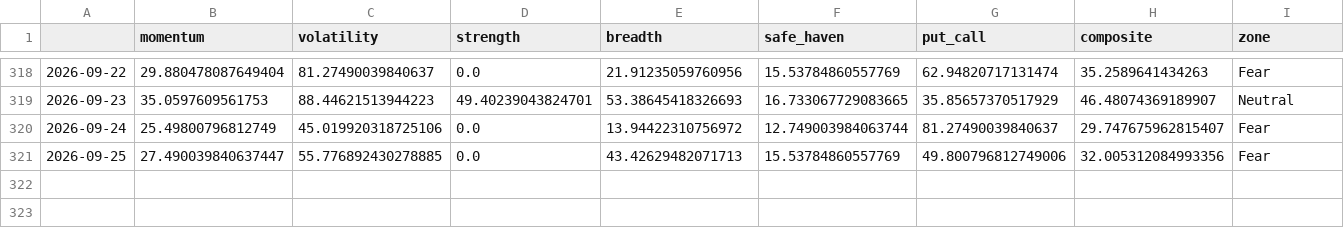
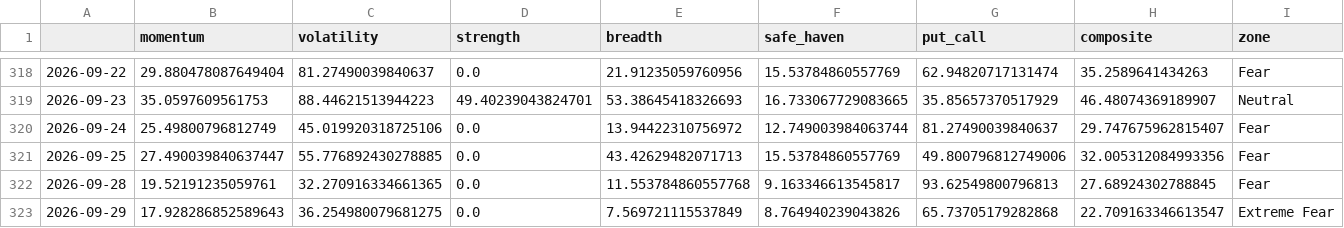
Before and after one commit to Sumanthputanemahesh/FEAR-AND-GREED-INDEX-INDIA, a CSV file: docs/data/india_fgi_core.csv, drawn as a sheet; only a part is shown, gaps mark what is left out; the diff names each change by its address in the sheet, - before the commit and + after, or states it on an @@ line.

```diff
--- a/docs/data/india_fgi_core.csv
+++ b/docs/data/india_fgi_core.csv
+row 322: 2026-09-28 | 19.52191235059761 | 32.270916334661365 | 0.0 | 11.553784860557768 | 9.163346613545817 | 93.62549800796813 | 27.68924302788845 | Fear
+row 323: 2026-09-29 | 17.928286852589643 | 36.254980079681275 | 0.0 | 7.569721115537849 | 8.764940239043826 | 65.73705179282868 | 22.709163346613547 | Extreme Fear
```
Also changed, not shown: docs/data/india_fgi_components_raw.csv, docs/data/india_fgi_extended.csv, 8 other files.
